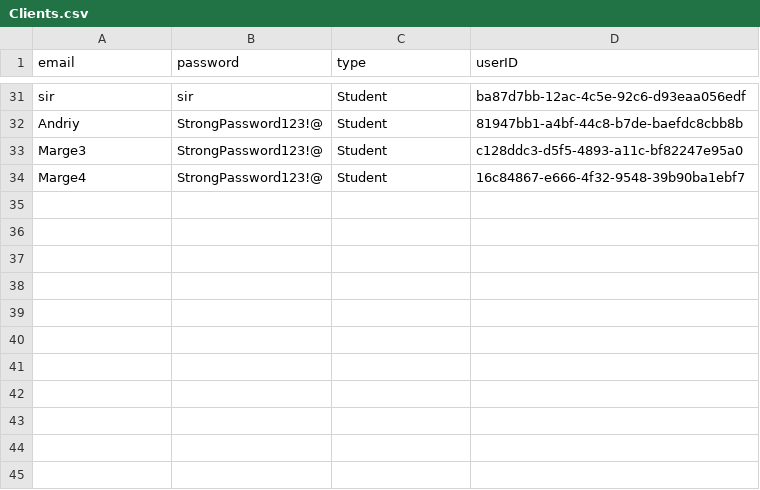
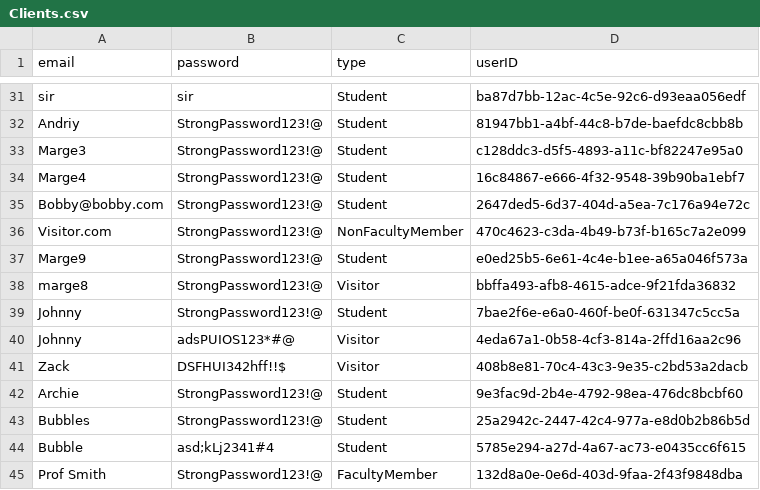
Before and after one commit to vincentrann/EECS-3111-project, a CSV file: EECS3311_project/src/data/Clients.csv, drawn as a sheet; only a part is shown, gaps mark what is left out; the diff names each change by its address in the sheet, - before the commit and + after, or states it on an @@ line.

```diff
--- a/EECS3311_project/src/data/Clients.csv
+++ b/EECS3311_project/src/data/Clients.csv
+row 35: Bobby@bobby.com | StrongPassword123!@ | Student | 2647ded5-6d37-404d-a5ea-7c176a94e72c
+row 36: Visitor.com | StrongPassword123!@ | NonFacultyMember | 470c4623-c3da-4b49-b73f-b165c7a2e099
+row 37: Marge9 | StrongPassword123!@ | Student | e0ed25b5-6e61-4c4e-b1ee-a65a046f573a
+row 38: marge8 | StrongPassword123!@ | Visitor | bbffa493-afb8-4615-adce-9f21fda36832
+row 39: Johnny | StrongPassword123!@ | Student | 7bae2f6e-e6a0-460f-be0f-631347c5cc5a
+row 40: Johnny | adsPUIOS123*#@ | Visitor | 4eda67a1-0b58-4cf3-814a-2ffd16aa2c96
+row 41: Zack | DSFHUI342hff!!$ | Visitor | 408b8e81-70c4-43c3-9e35-c2bd53a2dacb
+row 42: Archie | StrongPassword123!@ | Student | 9e3fac9d-2b4e-4792-98ea-476dc8bcbf60
+row 43: Bubbles | StrongPassword123!@ | Student | 25a2942c-2447-42c4-977a-e8d0b2b86b5d
+row 44: Bubble | asd;kLj2341#4 | Student | 5785e294-a27d-4a67-ac73-e0435cc6f615
+row 45: Prof Smith | StrongPassword123!@ | FacultyMember | 132d8a0e-0e6d-403d-9faa-2f43f9848dba
```
Also changed, not shown: EECS3311_project/src/data/PhysicalItems.csv, EECS3311_project/src/data/UserItems.csv, 9 other files.
